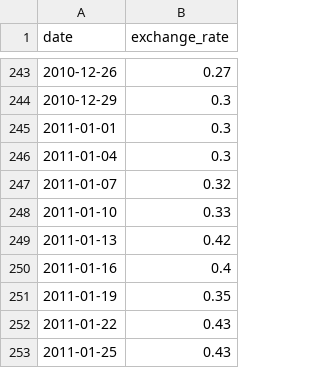
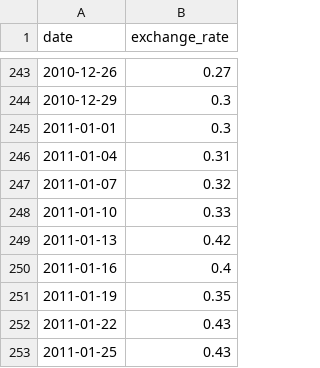
Before and after one commit to mmmharius42/42_cpp09, a CSV file: ex00/files/data.csv, drawn as a sheet; only a part is shown, gaps mark what is left out.

```diff
--- a/ex00/files/data.csv
+++ b/ex00/files/data.csv
@@ -245,3 +245,3 @@ date,exchange_rate
 2011-01-01,0.3
-2011-01-04,0.3
+2011-01-04,0.31
 2011-01-07,0.32
```
Also changed, not shown: 5 other files.
